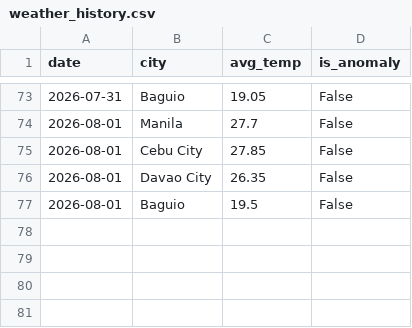
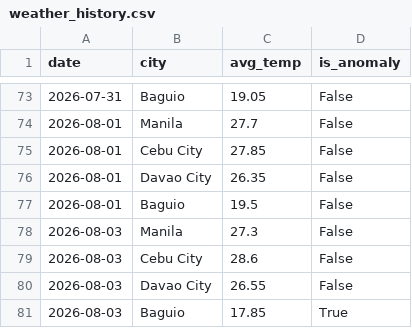
Before and after one commit to shinixhi/global-anomaly-tracker, a CSV file: data/weather_history.csv, drawn as a sheet; only a part is shown, gaps mark what is left out.

```diff
--- a/data/weather_history.csv
+++ b/data/weather_history.csv
@@ -77 +77,5 @@ date,city,avg_temp,is_anomaly
 2026-08-01,Baguio,19.5,False
+2026-08-03,Manila,27.3,False
+2026-08-03,Cebu City,28.6,False
+2026-08-03,Davao City,26.55,False
+2026-08-03,Baguio,17.85,True
```
Also changed, not shown: 1 other file.
